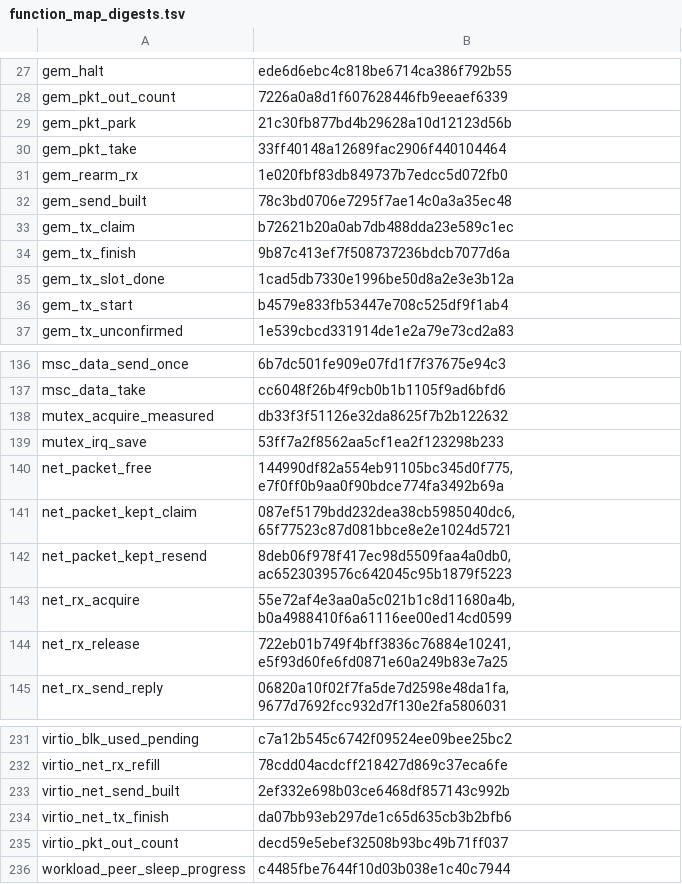
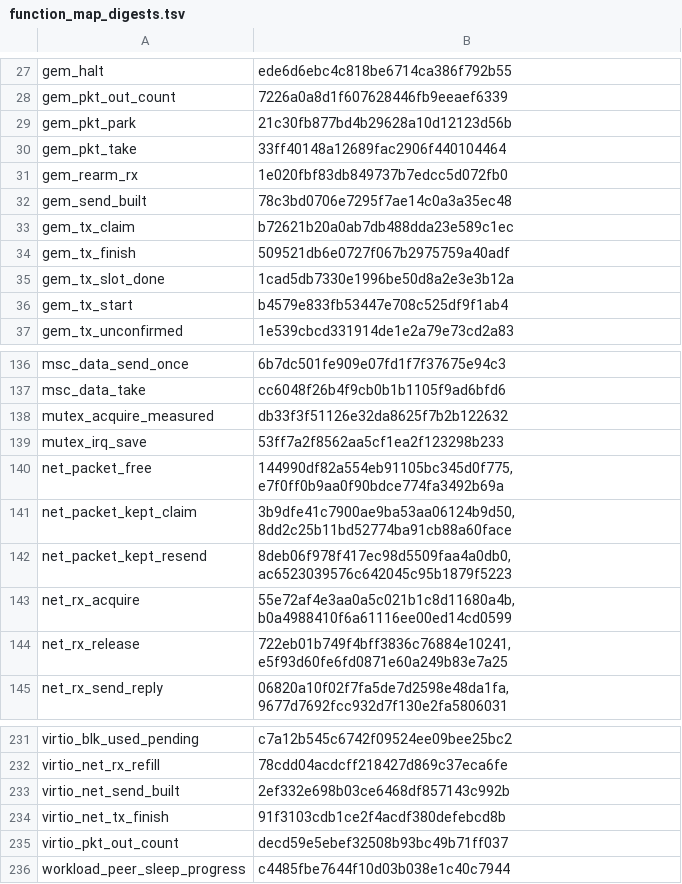
Before and after one commit to takibi-lang/takibi, a TSV file: kernel/models/function_map_digests.tsv, drawn as a sheet; only a part is shown, gaps mark what is left out.

```diff
--- a/kernel/models/function_map_digests.tsv
+++ b/kernel/models/function_map_digests.tsv
@@ -33,3 +33,3 @@ gem_send_built	78c3bd0706e7295f7ae14c0a3a35ec48
 gem_tx_claim	b72621b20a0ab7db488dda23e589c1ec
-gem_tx_finish	9b87c413ef7f508737236bdcb7077d6a
+gem_tx_finish	509521db6e0727f067b2975759a40adf
 gem_tx_slot_done	1cad5db7330e1996be50d8a2e3e3b12a
@@ -140,3 +140,3 @@ mutex_irq_save	53ff7a2f8562aa5cf1ea2f123298b233
 net_packet_free	144990df82a554eb91105bc345d0f775,e7f0ff0b9aa0f90bdce774fa3492b69a
-net_packet_kept_claim	087ef5179bdd232dea38cb5985040dc6,65f77523c87d081bbce8e2e1024d5721
+net_packet_kept_claim	3b9dfe41c7900ae9ba53aa06124b9d50,8dd2c25b11bd52774ba91cb88a60face
 net_packet_kept_resend	8deb06f978f417ec98d5509faa4a0db0,ac6523039576c642045c95b1879f5223
@@ -233,3 +233,3 @@ virtio_net_rx_refill	78cdd04acdcff218427d869c37eca6fe
 virtio_net_send_built	2ef332e698b03ce6468df857143c992b
-virtio_net_tx_finish	da07bb93eb297de1c65d635cb3b2bfb6
+virtio_net_tx_finish	91f3103cdb1ce2f4acdf380defebcd8b
 virtio_pkt_out_count	decd59e5ebef32508b93bc49b71ff037
```
Also changed, not shown: scripts/global_protection_allowlist.tsv, 6 other files.
